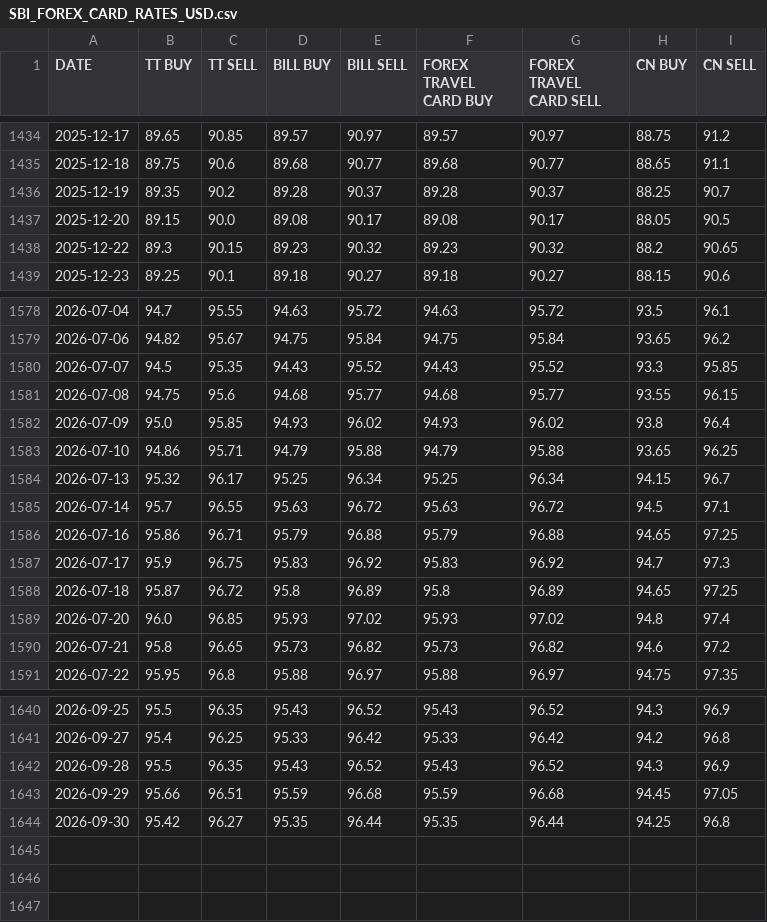
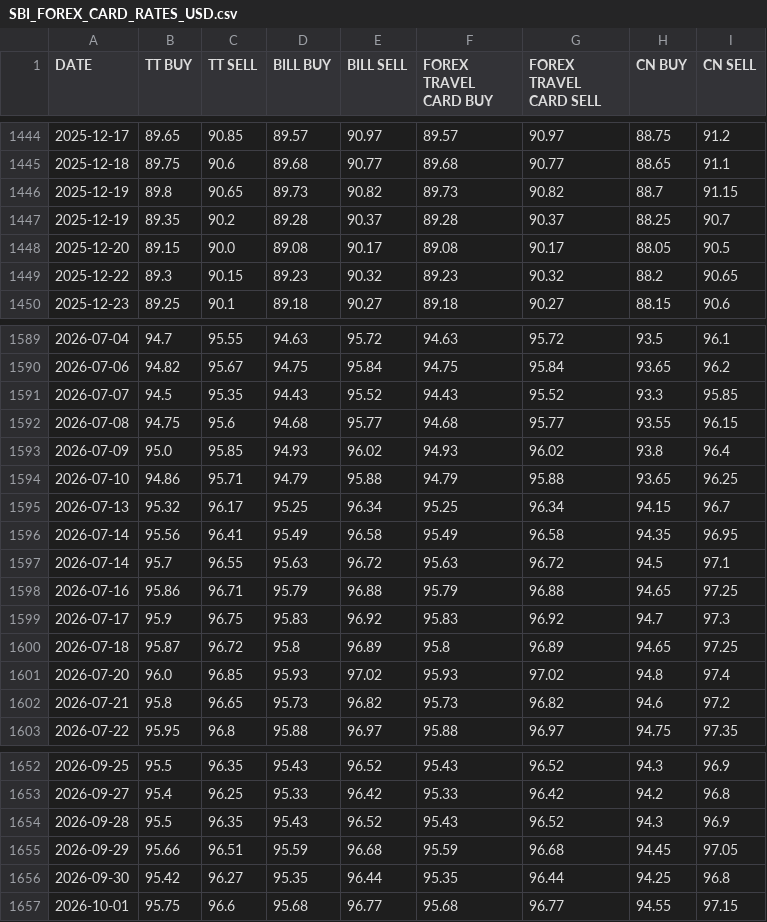
Before and after one commit to SatvirSingh98/ITR-FA-GENERATOR, a CSV file: data/SBI_FOREX_CARD_RATES_USD.csv, drawn as a sheet; only a part is shown, gaps mark what is left out; the diff covers the shown part only.

```diff
--- a/data/SBI_FOREX_CARD_RATES_USD.csv
+++ b/data/SBI_FOREX_CARD_RATES_USD.csv
@@ -1435,2 +1445,3 @@ DATE,TT BUY,TT SELL,BILL BUY,BILL SELL,FOREX TRAVEL CARD BUY,FOREX TRAVEL CARD S
 2025-12-18,89.75,90.6,89.68,90.77,89.68,90.77,88.65,91.1
+2025-12-19,89.8,90.65,89.73,90.82,89.73,90.82,88.7,91.15
 2025-12-19,89.35,90.2,89.28,90.37,89.28,90.37,88.25,90.7
@@ -1584,2 +1595,3 @@ DATE,TT BUY,TT SELL,BILL BUY,BILL SELL,FOREX TRAVEL CARD BUY,FOREX TRAVEL CARD S
 2026-07-13,95.32,96.17,95.25,96.34,95.25,96.34,94.15,96.7
+2026-07-14,95.56,96.41,95.49,96.58,95.49,96.58,94.35,96.95
 2026-07-14,95.7,96.55,95.63,96.72,95.63,96.72,94.5,97.1
@@ -1644 +1656,2 @@ DATE,TT BUY,TT SELL,BILL BUY,BILL SELL,FOREX TRAVEL CARD BUY,FOREX TRAVEL CARD S
 2026-09-30,95.42,96.27,95.35,96.44,95.35,96.44,94.25,96.8
+2026-10-01,95.75,96.6,95.68,96.77,95.68,96.77,94.55,97.15
```
Also changed, not shown: 10 added rows elsewhere in this file.
